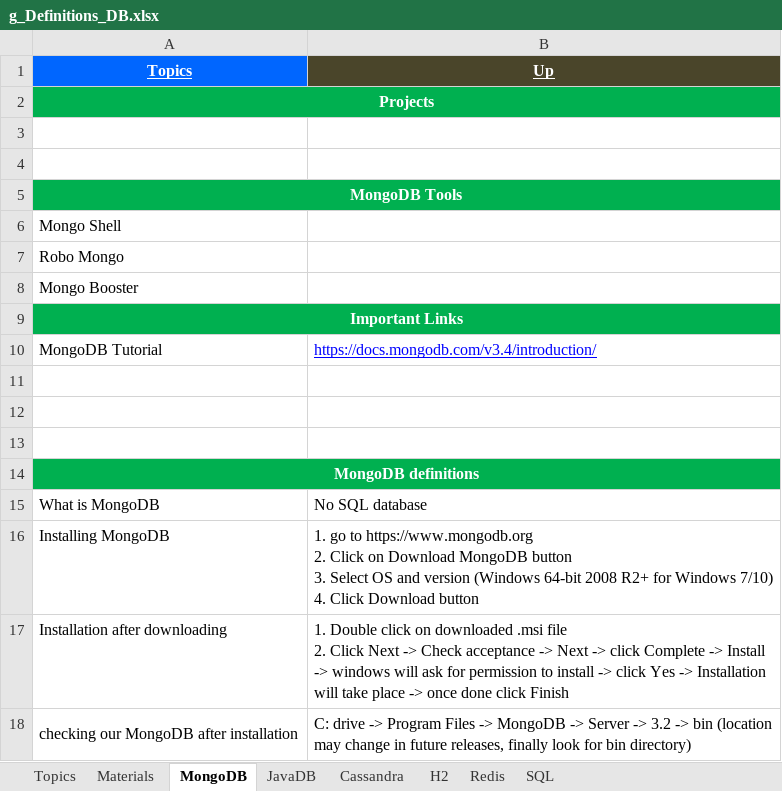
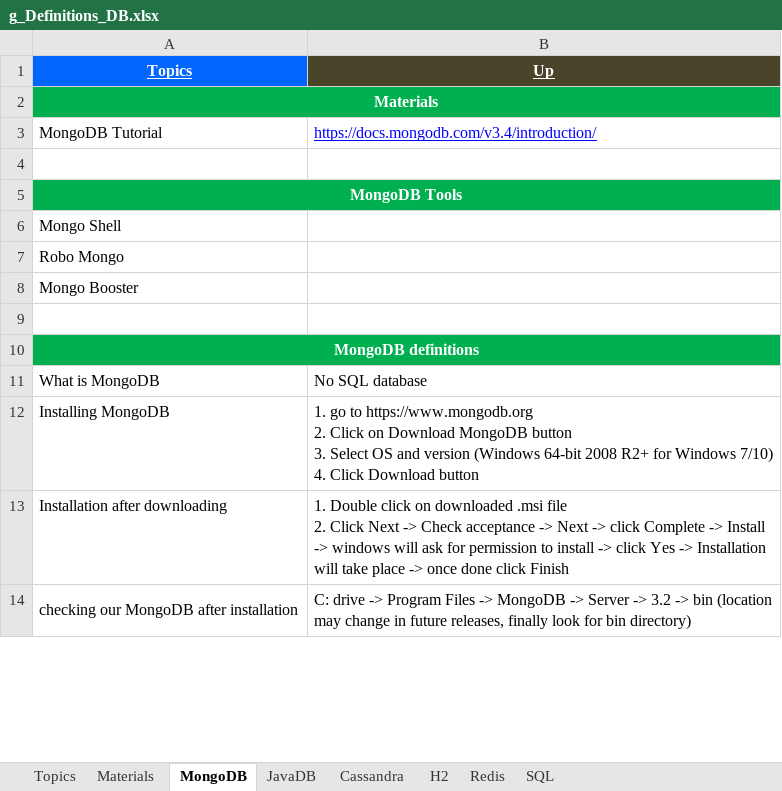
Before and after one commit to GDivya111/images, an Excel workbook: Definitions/g_Definitions_DB.xlsx, sheet MongoDB, drawn as a sheet; only a part is shown; values as stored, in another font and other column widths than the file's, no borders; removed rows and columns are numbered as before the commit, all else as after; the diff names each change by its address in the sheet, - before the commit and + after, or states it on an @@ line.

```diff
--- a/Definitions/g_Definitions_DB.xlsx (sheet MongoDB)
+++ b/Definitions/g_Definitions_DB.xlsx (sheet MongoDB)
-A2 (Topics): Projects
+A2 (Topics): Materials
-row 3: (empty)
+row 3: MongoDB Tutorial | https://docs.mongodb.com/v3.4/introduction/
-row 9: Important Links
-row 10: MongoDB Tutorial | https://docs.mongodb.com/v3.4/introduction/
-row 11: (empty)
-row 12: (empty)
```
Also changed, not shown: Definitions/1_Grand_Definitions.xlsx, Definitions/u-Definitions-ORM.xlsx, 1 other file.
